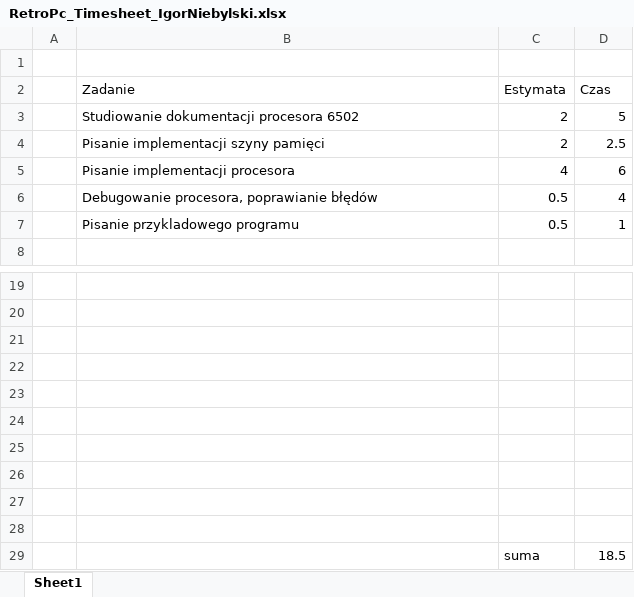
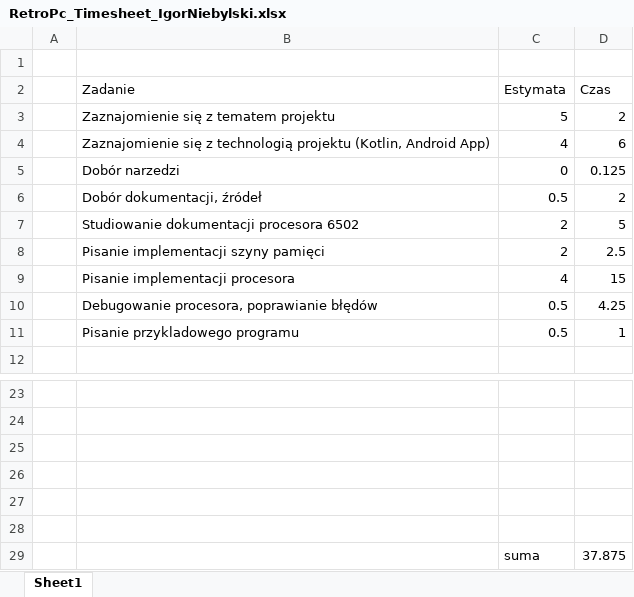
Before and after one commit to igornieb/RetroPc, an Excel workbook: TimeLog/RetroPc_Timesheet_IgorNiebylski.xlsx, sheet Sheet1, drawn as a sheet; only a part is shown, gaps mark what is left out; values as stored, in another font and other column widths than the file's, no borders; table styles not drawn; removed rows and columns are numbered as before the commit, all else as after; the diff names each change by its address in the sheet, - before the commit and + after, or states it on an @@ line.

Commit message:
update to timesheet

```diff
--- a/TimeLog/RetroPc_Timesheet_IgorNiebylski.xlsx (sheet Sheet1)
+++ b/TimeLog/RetroPc_Timesheet_IgorNiebylski.xlsx (sheet Sheet1)
+row 3:  | Zaznajomienie się z tematem projektu | 5 | 2
+row 4:  | Zaznajomienie się z technologią projektu (Kotlin, Android App) | 4 | 6
+row 5:  | Dobór narzedzi | 0 | 0.125
+row 6:  | Dobór dokumentacji, źródeł | 0.5 | 2
-D9 (Czas): 6
+D9 (Czas): 15
-D10 (Czas): 4
+D10 (Czas): 4.25
-row 29: (empty)
+row 29:  |  | suma | 37.875
-row 26: (empty)
-row 27: (empty)
-row 28: (empty)
-row 29:  |  | suma | 18.5
```
